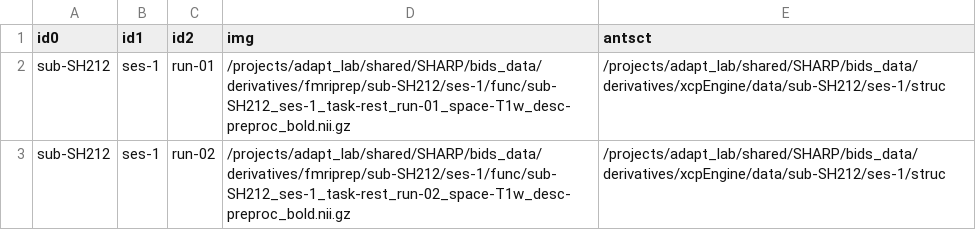
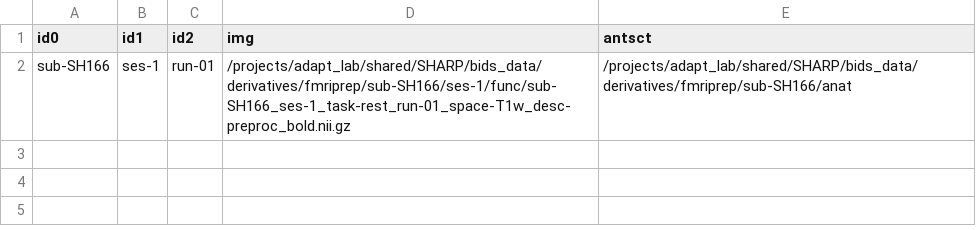
Before and after one commit to uo-adapt/SHARP_Scripts, a CSV file: rsfMRI/xcpEngine/rest_cohort.csv, drawn as a sheet.

Commit message:
mc

```diff
--- a/rsfMRI/xcpEngine/rest_cohort.csv
+++ b/rsfMRI/xcpEngine/rest_cohort.csv
@@ -1,3 +1,2 @@
 id0,id1,id2,img,antsct
-sub-SH212,ses-1,run-01,/projects/adapt_lab/shared/SHARP/bids_data/derivatives/fmriprep/sub-SH212/ses-1/func/sub-SH212_ses-1_task-rest_run-01_space-T1w_desc-preproc_bold.nii.gz,/projects/adapt_lab/shared/SHARP/bids_data/derivatives/xcpEngine/data/sub-SH212/ses-1/struc
-sub-SH212,ses-1,run-02,/projects/adapt_lab/shared/SHARP/bids_data/derivatives/fmriprep/sub-SH212/ses-1/func/sub-SH212_ses-1_task-rest_run-02_space-T1w_desc-preproc_bold.nii.gz,/projects/adapt_lab/shared/SHARP/bids_data/derivatives/xcpEngine/data/sub-SH212/ses-1/struc
+sub-SH166,ses-1,run-01,/projects/adapt_lab/shared/SHARP/bids_data/derivatives/fmriprep/sub-SH166/ses-1/func/sub-SH166_ses-1_task-rest_run-01_space-T1w_desc-preproc_bold.nii.gz,/projects/adapt_lab/shared/SHARP/bids_data/derivatives/fmriprep/sub-SH166/anat
```
